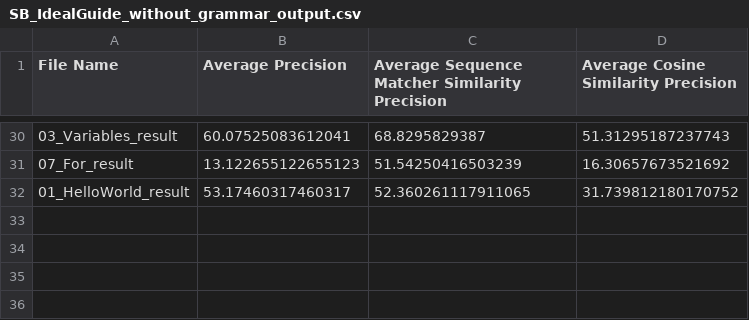
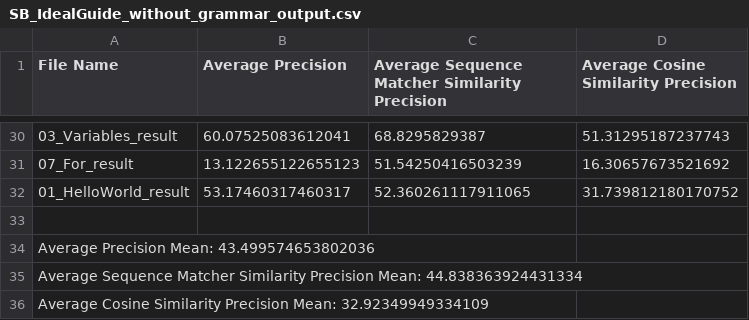
Before and after one commit to monircse061/ChatGPT-Code-Completion-Work, a CSV file: SB_IdealGuide_without_grammar_output.csv, drawn as a sheet; only a part is shown, gaps mark what is left out.

Commit message:
Update SB_IdealGuide_without_grammar_output.csv

```diff
--- a/SB_IdealGuide_without_grammar_output.csv
+++ b/SB_IdealGuide_without_grammar_output.csv
@@ -32 +32,5 @@ File Name,Average Precision,Average Sequence Matcher Similarity Precision,Averag
 01_HelloWorld_result,53.17460317460317,52.360261117911065,31.739812180170752
+
+Average Precision Mean: 43.499574653802036
+Average Sequence Matcher Similarity Precision Mean: 44.838363924431334
+Average Cosine Similarity Precision Mean: 32.92349949334109
```
